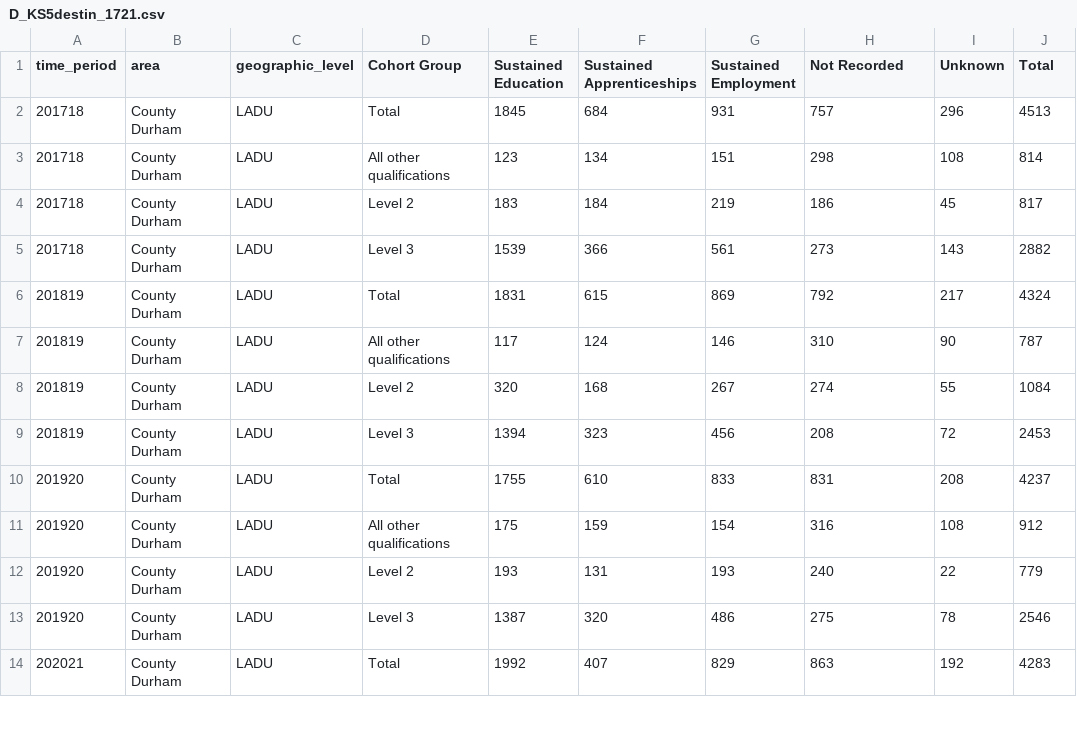
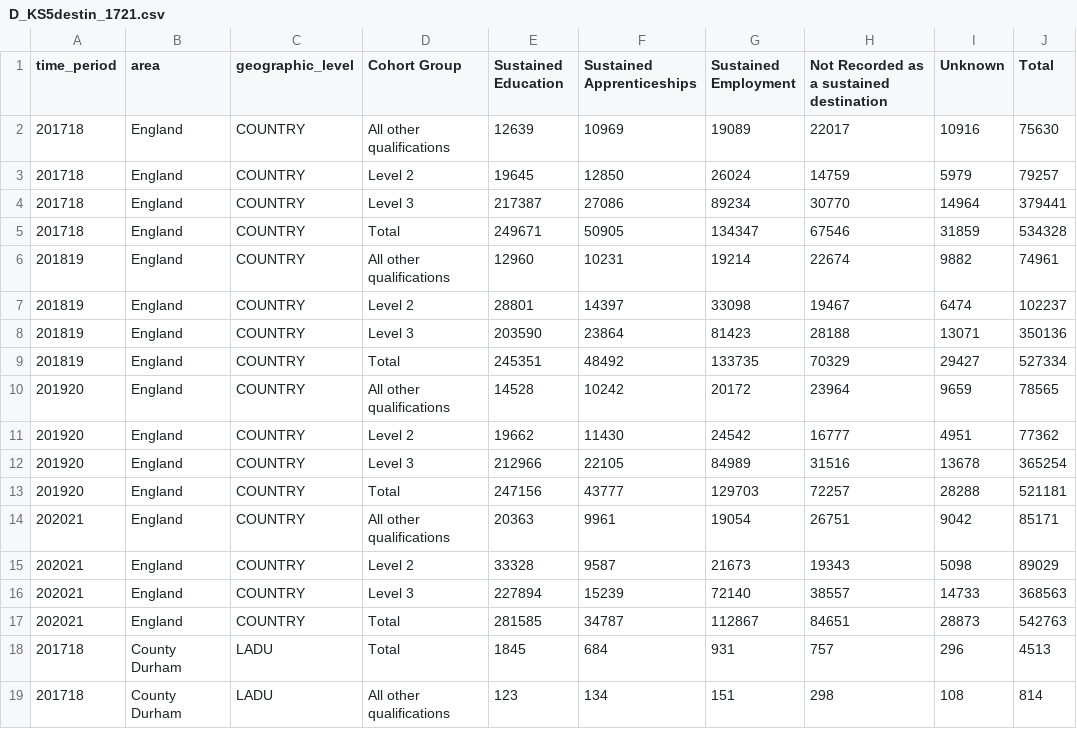
Before and after one commit to dfe-analytical-services/lsip_dashboard, a CSV file: Data/AppData/D_KS5destin_1721.csv, drawn as a sheet; only a part is shown; the shorter side is filled out with more unchanged rows.

```diff
--- a/Data/AppData/D_KS5destin_1721.csv
+++ b/Data/AppData/D_KS5destin_1721.csv
@@ -1,2 +1,18 @@
-"time_period","area","geographic_level","Cohort Group","Sustained Education","Sustained Apprenticeships","Sustained Employment","Not Recorded","Unknown","Total"
+"time_period","area","geographic_level","Cohort Group","Sustained Education","Sustained Apprenticeships","Sustained Employment","Not Recorded as a sustained destination","Unknown","Total"
+201718,"England","COUNTRY","All other qualifications","12639","10969","19089","22017","10916","75630"
+201718,"England","COUNTRY","Level 2","19645","12850","26024","14759","5979","79257"
+201718,"England","COUNTRY","Level 3","217387","27086","89234","30770","14964","379441"
+201718,"England","COUNTRY","Total","249671","50905","134347","67546","31859","534328"
+201819,"England","COUNTRY","All other qualifications","12960","10231","19214","22674","9882","74961"
+201819,"England","COUNTRY","Level 2","28801","14397","33098","19467","6474","102237"
+201819,"England","COUNTRY","Level 3","203590","23864","81423","28188","13071","350136"
+201819,"England","COUNTRY","Total","245351","48492","133735","70329","29427","527334"
+201920,"England","COUNTRY","All other qualifications","14528","10242","20172","23964","9659","78565"
+201920,"England","COUNTRY","Level 2","19662","11430","24542","16777","4951","77362"
+201920,"England","COUNTRY","Level 3","212966","22105","84989","31516","13678","365254"
+201920,"England","COUNTRY","Total","247156","43777","129703","72257","28288","521181"
+202021,"England","COUNTRY","All other qualifications","20363","9961","19054","26751","9042","85171"
+202021,"England","COUNTRY","Level 2","33328","9587","21673","19343","5098","89029"
+202021,"England","COUNTRY","Level 3","227894","15239","72140","38557","14733","368563"
+202021,"England","COUNTRY","Total","281585","34787","112867","84651","28873","542763"
 201718,"County Durham","LADU","Total","1845","684","931","757","296","4513"
```
Also changed, not shown: Data/AppData/C_enterprise_demo1621.csv, Data/AppData/D_KS4destin_1521.csv, 11 other files.
